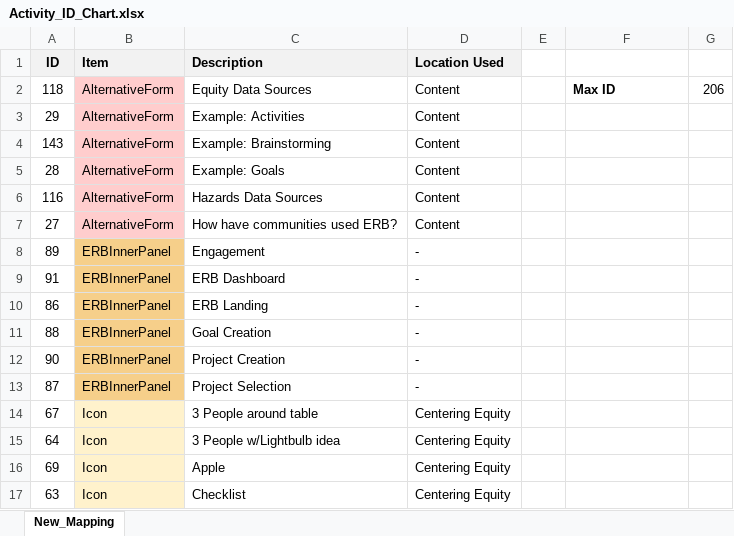
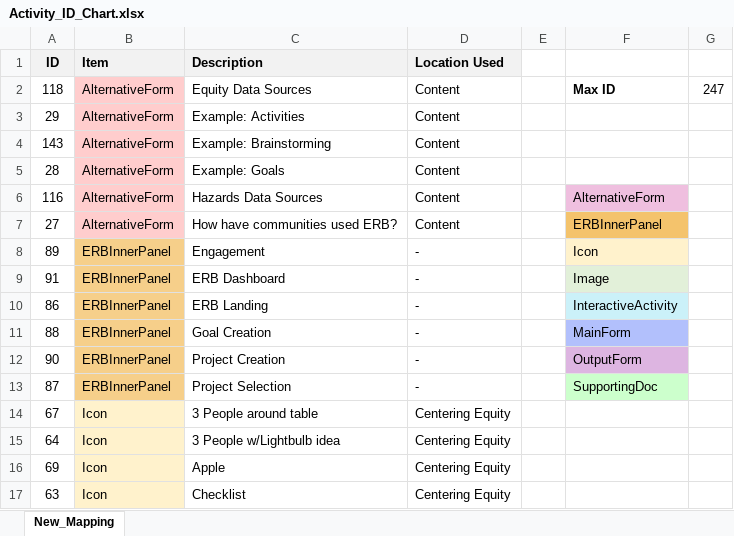
Before and after one commit to USEPA/Equitable-Resilience-Builder-GUI, an Excel workbook: erb_supporting_docs/Code_Resources/ERB/Static_Data/Activity_ID_Chart.xlsx, sheet New_Mapping, drawn as a sheet; only a part is shown; values as stored, in another font and other column widths than the file's, no borders; the diff covers the shown part only; the diff names each change by its address in the sheet, - before the commit and + after, or states it on an @@ line.

```diff
--- a/erb_supporting_docs/Code_Resources/ERB/Static_Data/Activity_ID_Chart.xlsx (sheet New_Mapping)
+++ b/erb_supporting_docs/Code_Resources/ERB/Static_Data/Activity_ID_Chart.xlsx (sheet New_Mapping)
-G2: 206
+G2: 247
-F6: (empty)
+F6: AlternativeForm
-F6 fill: none
+F6 fill: #EFBFDF
-F7: (empty)
+F7: ERBInnerPanel
-F7 fill: none
+F7 fill: #F4C36C
-F8: (empty)
+F8: Icon
-F8 fill: none
+F8 fill: #FFF2CC
-F9: (empty)
+F9: Image
-F9 fill: none
+F9 fill: #E2F0D9
-F10: (empty)
+F10: InteractiveActivity
-F10 fill: none
+F10 fill: #CBF1F9
-F11: (empty)
+F11: MainForm
-F11 fill: none
+F11 fill: #B2C0FC
-F12: (empty)
+F12: OutputForm
-F12 fill: none
+F12 fill: #DDB5E1
-F13: (empty)
+F13: SupportingDoc
-F13 fill: none
+F13 fill: #CCFFCC
```
Also changed, not shown: 41 added rows elsewhere in this sheet, 20 other files.
